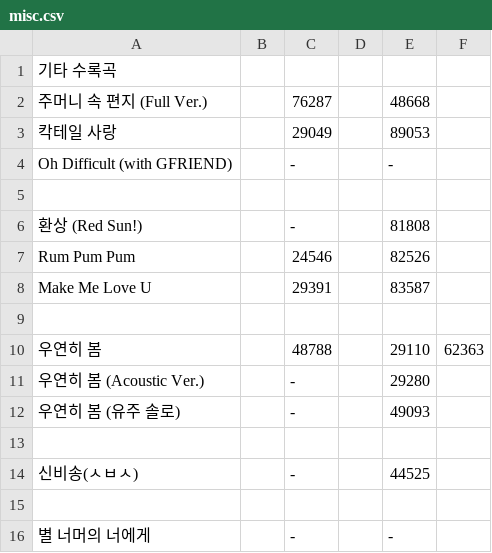
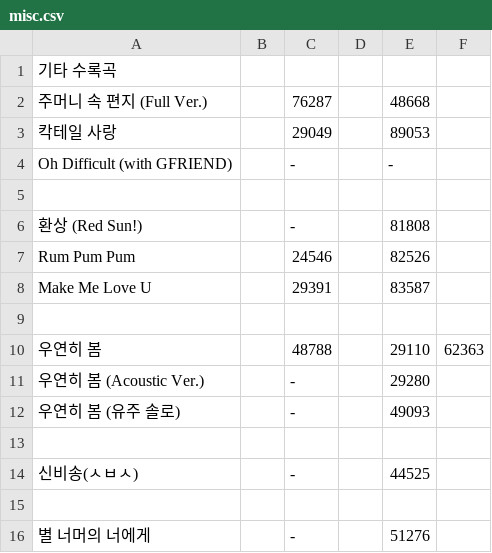
Before and after one commit to sinz32/GFRIEND-SongNumber, a CSV file: music/misc.csv, drawn as a sheet.

Commit message:
별 너머의 너에게 added

```diff
--- a/music/misc.csv
+++ b/music/misc.csv
@@ -15,2 +15,2 @@ Make Me Love U,,29391,,83587
 
-별 너머의 너에게,,-,,-
+별 너머의 너에게,,-,,51276
```
